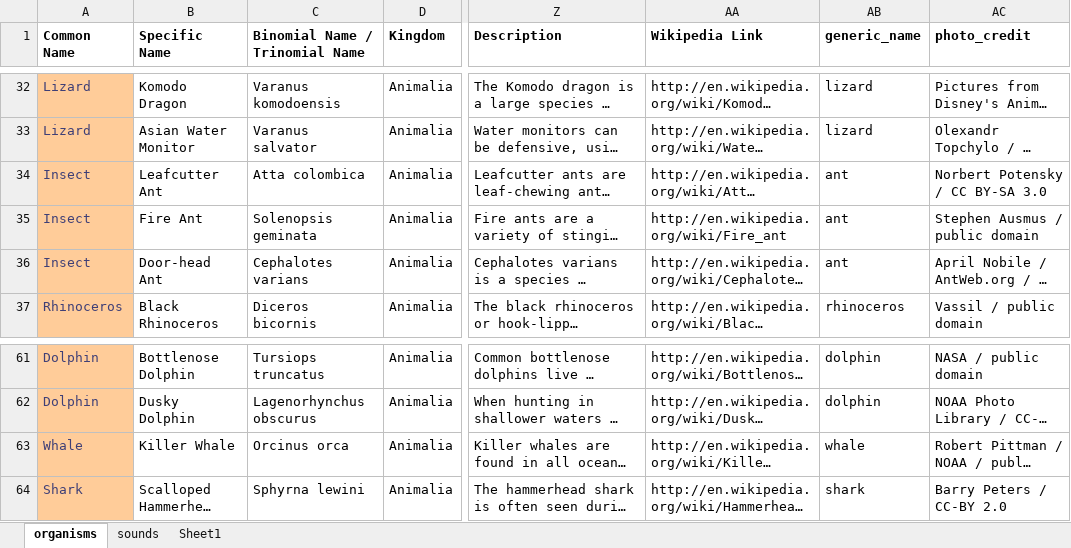
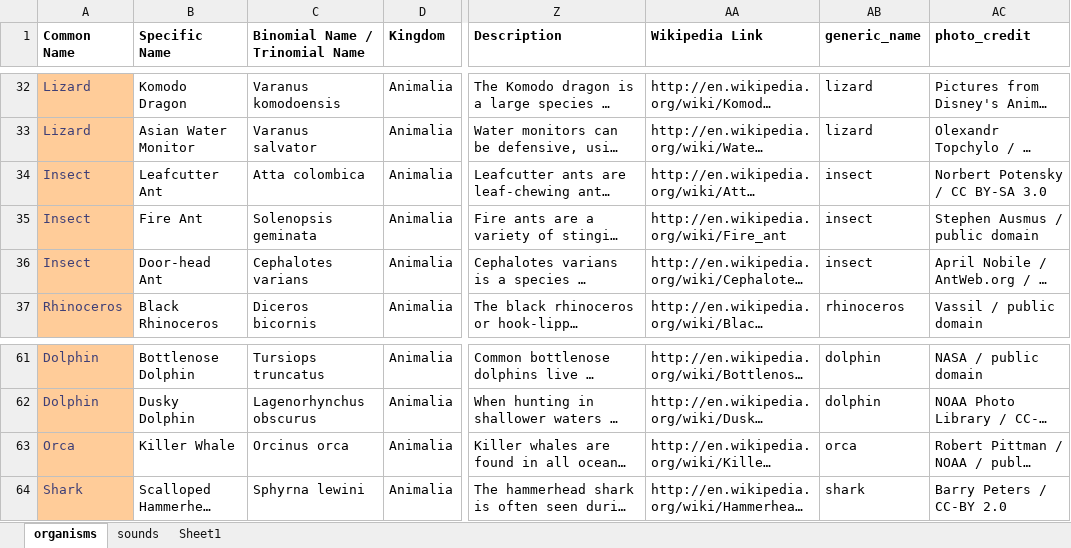
Before and after one commit to GameAid/Toddler-Taxonomist, an Excel workbook: Toddler Taxonomist/animal_list.xlsx, sheet organisms, drawn as a sheet; only a part is shown, gaps mark what is left out; long unchanged cells end in …; values as stored, in another font and other column widths than the file's, no borders; the diff names each change by its address in the sheet, - before the commit and + after, or states it on an @@ line.

```diff
--- a/Toddler Taxonomist/animal_list.xlsx (sheet organisms)
+++ b/Toddler Taxonomist/animal_list.xlsx (sheet organisms)
-AB34:AB36 (generic_name): ant
+AB34:AB36 (generic_name): insect
-A63 (Common Name): Whale
+A63 (Common Name): Orca
-AB63 (generic_name): whale
+AB63 (generic_name): orca
```
Also changed, not shown: 14 other files.
